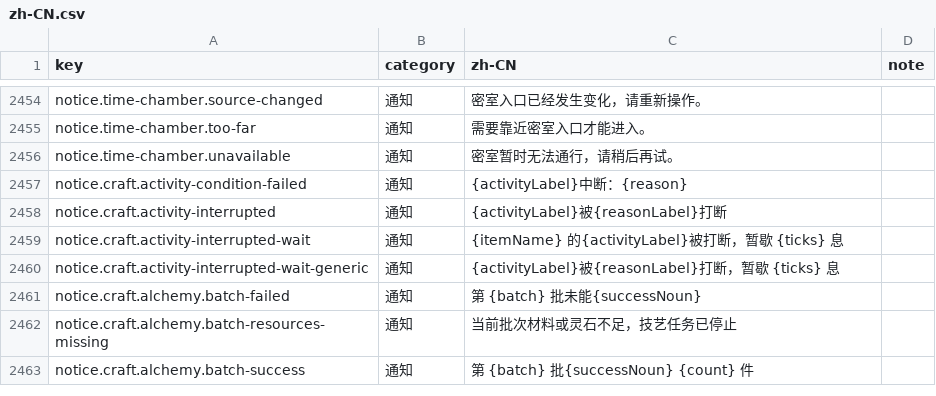
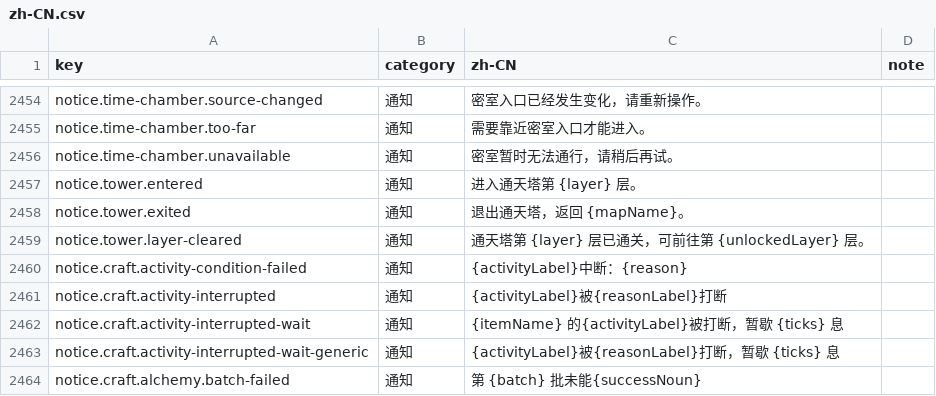
Before and after one commit to fruktoguo/daojie-yusheng, a CSV file: packages/client/src/content/i18n/zh-CN.csv, drawn as a sheet; only a part is shown, gaps mark what is left out; the shorter side is filled out with more unchanged rows.

Commit message:
fix(notice): 结构化通天塔状态通知

```diff
--- a/packages/client/src/content/i18n/zh-CN.csv
+++ b/packages/client/src/content/i18n/zh-CN.csv
@@ -2456,2 +2456,5 @@ notice.time-chamber.too-far,通知,需要靠近密室入口才能进入。,
 notice.time-chamber.unavailable,通知,密室暂时无法通行，请稍后再试。,
+notice.tower.entered,通知,进入通天塔第 {layer} 层。,
+notice.tower.exited,通知,退出通天塔，返回 {mapName}。,
+notice.tower.layer-cleared,通知,通天塔第 {layer} 层已通关，可前往第 {unlockedLayer} 层。,
 notice.craft.activity-condition-failed,通知,{activityLabel}中断：{reason},
```
Also changed, not shown: 4 other files.
